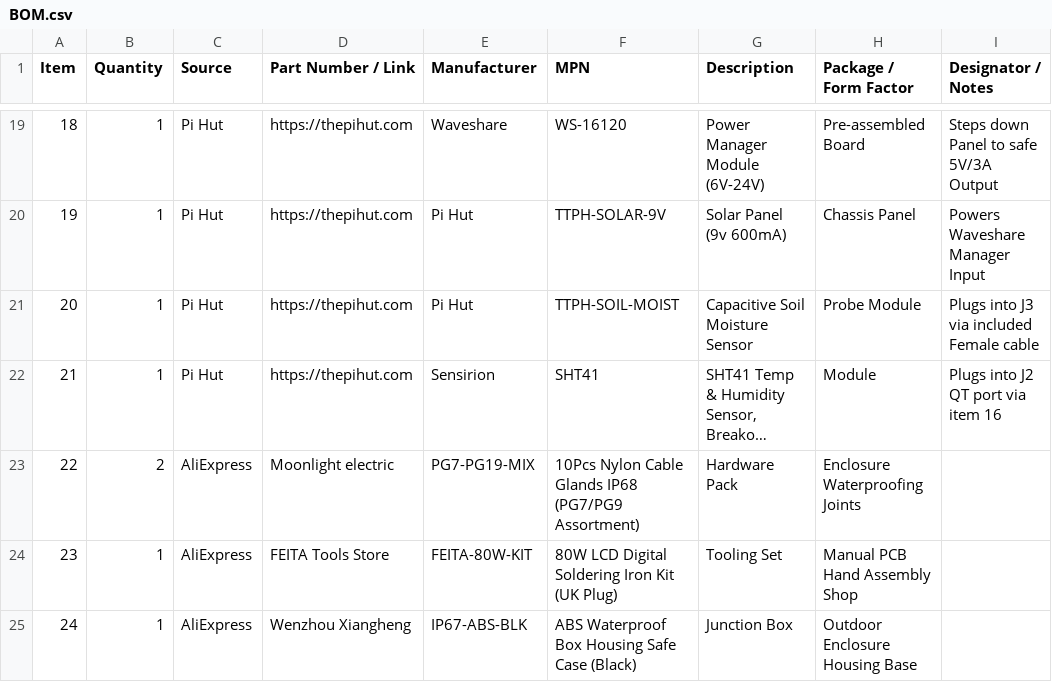
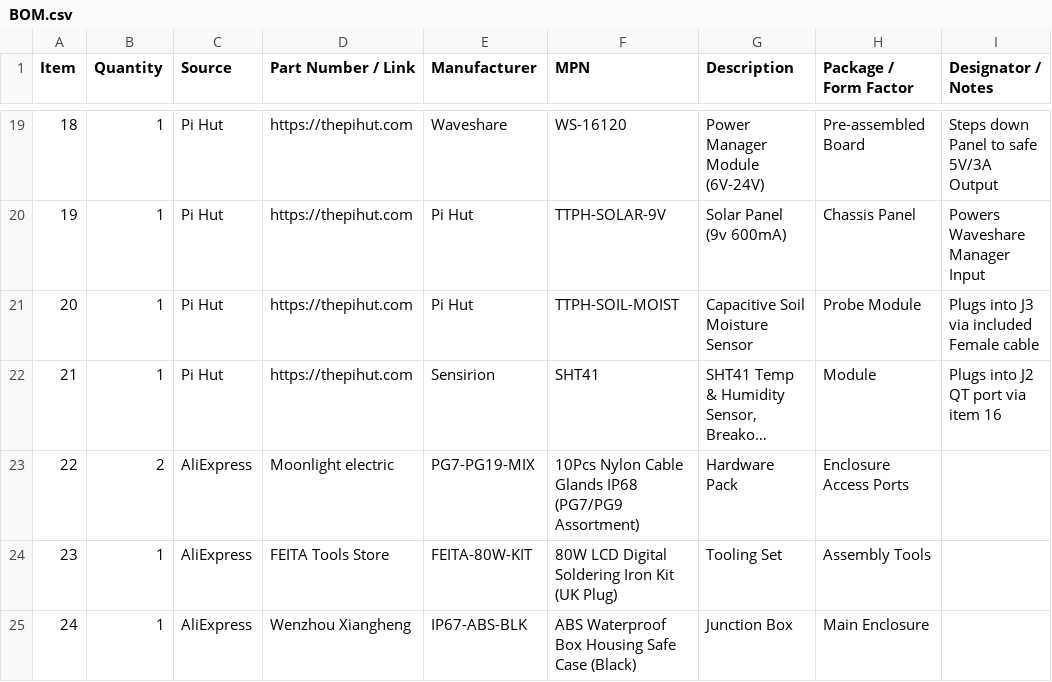
Before and after one commit to Jhusky730/solar-greenhouse-monitor, a CSV file: BOM.csv, drawn as a sheet; only a part is shown, gaps mark what is left out; long unchanged cells end in …; the diff names each change by its address in the sheet, - before the commit and + after, or states it on an @@ line.

Commit message:
Update BOM.csv with new product descriptions

```diff
--- a/BOM.csv
+++ b/BOM.csv
-H23 (Package / Form Factor): Enclosure Waterproofing Joints
+H23 (Package / Form Factor): Enclosure Access Ports
-H24 (Package / Form Factor): Manual PCB Hand Assembly Shop
+H24 (Package / Form Factor): Assembly Tools
-H25 (Package / Form Factor): Outdoor Enclosure Housing Base
+H25 (Package / Form Factor): Main Enclosure
```
